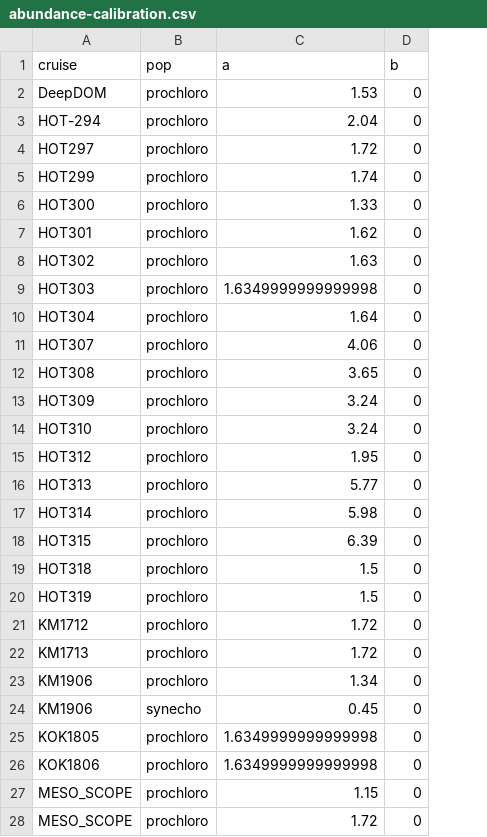
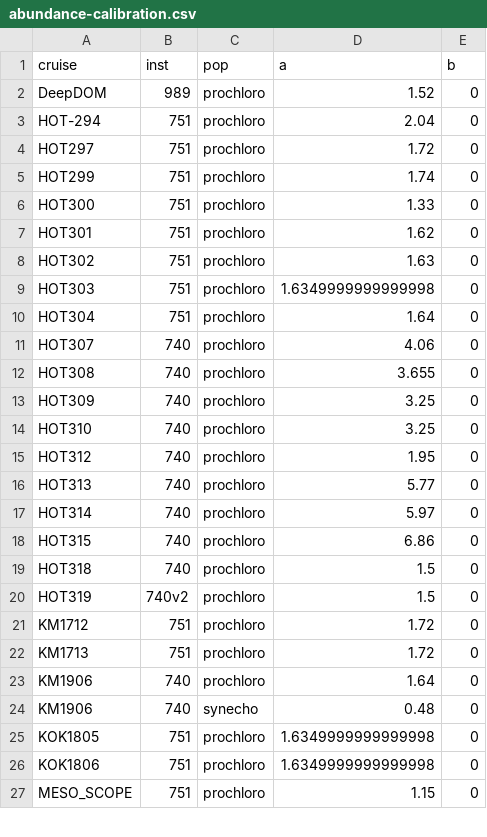
Before and after one commit to seaflow-uw/popcycle, a CSV file: inst/abundance/abundance-calibration.csv, drawn as a sheet; only a part is shown; removed rows and columns are numbered as before the commit, all else as after; the diff covers the shown part only; the diff names each change by its address in the sheet, - before the commit and + after, or states it on an @@ line.

Commit message:
remove duplicate entries

```diff
--- a/inst/abundance/abundance-calibration.csv
+++ b/inst/abundance/abundance-calibration.csv
+column B (inst), rows 2-27: 989 | 751 | 751 | 751 | 751 | 751 | 751 | 751 | 751 | 740 | 740 | 740 | 740 | 740 | 740 | 740 | 740 | 740 | 740v2 | 751 | 751 | 740 | 740 | 751 | 751 | 751
-D2 (a): 1.53
+D2 (a): 1.52
-D12 (a): 3.65
+D12 (a): 3.655
-D13:D14 (a): 3.24
+D13:D14 (a): 3.25
-D17 (a): 5.98
+D17 (a): 5.97
-D18 (a): 6.39
+D18 (a): 6.86
-D23 (a): 1.34
+D23 (a): 1.64
-D24 (a): 0.45
+D24 (a): 0.48
-row 28: MESO_SCOPE | prochloro | 1.72 | 0
```
Also changed, not shown: 1 added row and 5 edited cells elsewhere in this file.
